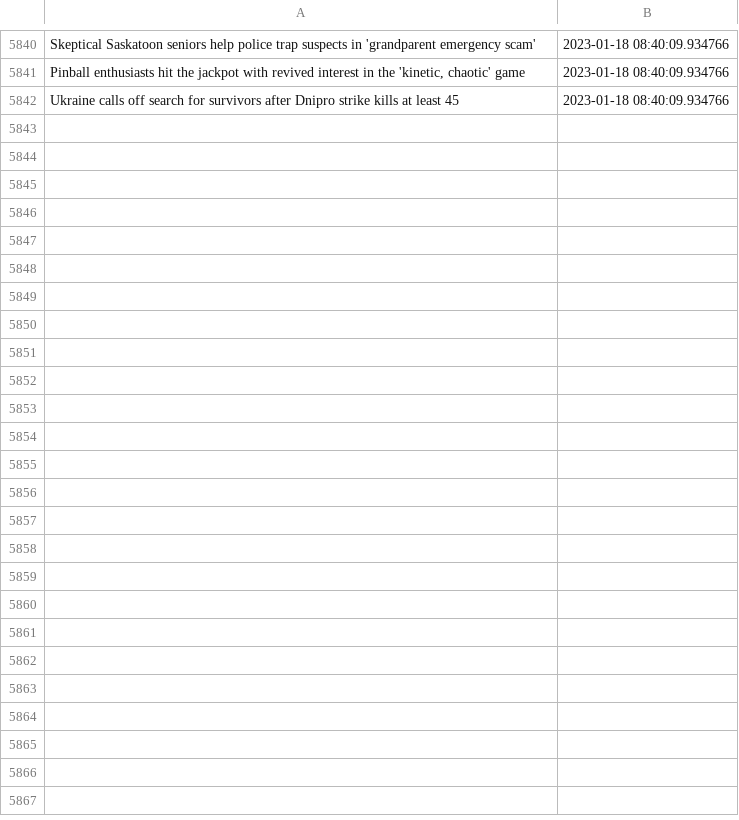
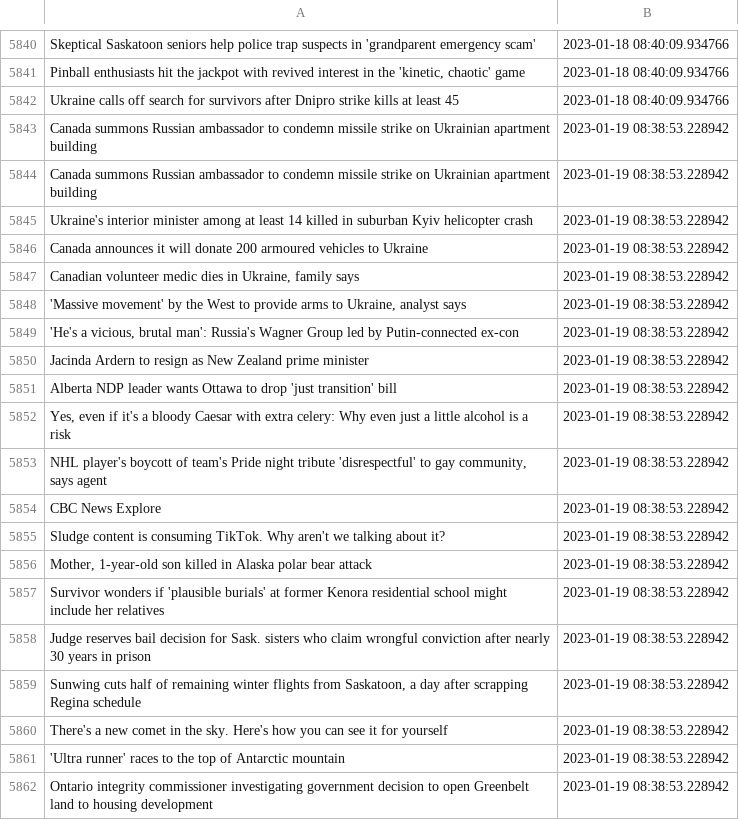
Before and after one commit to dexmcmillan/cbc-homepage-screenshots, a CSV file: data/headlines.csv, drawn as a sheet; only a part is shown, gaps mark what is left out; the diff covers the shown part only.

```diff
--- a/data/headlines.csv
+++ b/data/headlines.csv
@@ -5842 +5842,21 @@ Skeptical Saskatoon seniors help police trap suspects in 'grandparent emergency
 Ukraine calls off search for survivors after Dnipro strike kills at least 45,2023-01-18 08:40:09.934766
+Canada summons Russian ambassador to condemn missile strike on Ukrainian apartment building,2023-01-19 08:38:53.228942
+Canada summons Russian ambassador to condemn missile strike on Ukrainian apartment building,2023-01-19 08:38:53.228942
+Ukraine's interior minister among at least 14 killed in suburban Kyiv helicopter crash,2023-01-19 08:38:53.228942
+Canada announces it will donate 200 armoured vehicles to Ukraine,2023-01-19 08:38:53.228942
+"Canadian volunteer medic dies in Ukraine, family says ",2023-01-19 08:38:53.228942
+"'Massive movement' by the West to provide arms to Ukraine, analyst says",2023-01-19 08:38:53.228942
+"'He's a vicious, brutal man': Russia's Wagner Group led by Putin-connected ex-con",2023-01-19 08:38:53.228942
+Jacinda Ardern to resign as New Zealand prime minister,2023-01-19 08:38:53.228942
+Alberta NDP leader wants Ottawa to drop 'just transition' bill,2023-01-19 08:38:53.228942
+"Yes, even if it's a bloody Caesar with extra celery: Why even just a little alcohol is a risk",2023-01-19 08:38:53.228942
+"NHL player's boycott of team's Pride night tribute 'disrespectful' to gay community, says agent",2023-01-19 08:38:53.228942
+CBC News Explore,2023-01-19 08:38:53.228942
+Sludge content is consuming TikTok. Why aren't we talking about it?,2023-01-19 08:38:53.228942
+"Mother, 1-year-old son killed in Alaska polar bear attack",2023-01-19 08:38:53.228942
+Survivor wonders if 'plausible burials' at former Kenora residential school might include her relatives,2023-01-19 08:38:53.228942
+Judge reserves bail decision for Sask. sisters who claim wrongful conviction after nearly 30 years in prison,2023-01-19 08:38:53.228942
+"Sunwing cuts half of remaining winter flights from Saskatoon, a day after scrapping Regina schedule",2023-01-19 08:38:53.228942
+There's a new comet in the sky. Here's how you can see it for yourself,2023-01-19 08:38:53.228942
+'Ultra runner' races to the top of Antarctic mountain,2023-01-19 08:38:53.228942
+Ontario integrity commissioner investigating government decision to open Greenbelt land to housing development,2023-01-19 08:38:53.228942
```
Also changed, not shown: 15 added rows elsewhere in this file.
